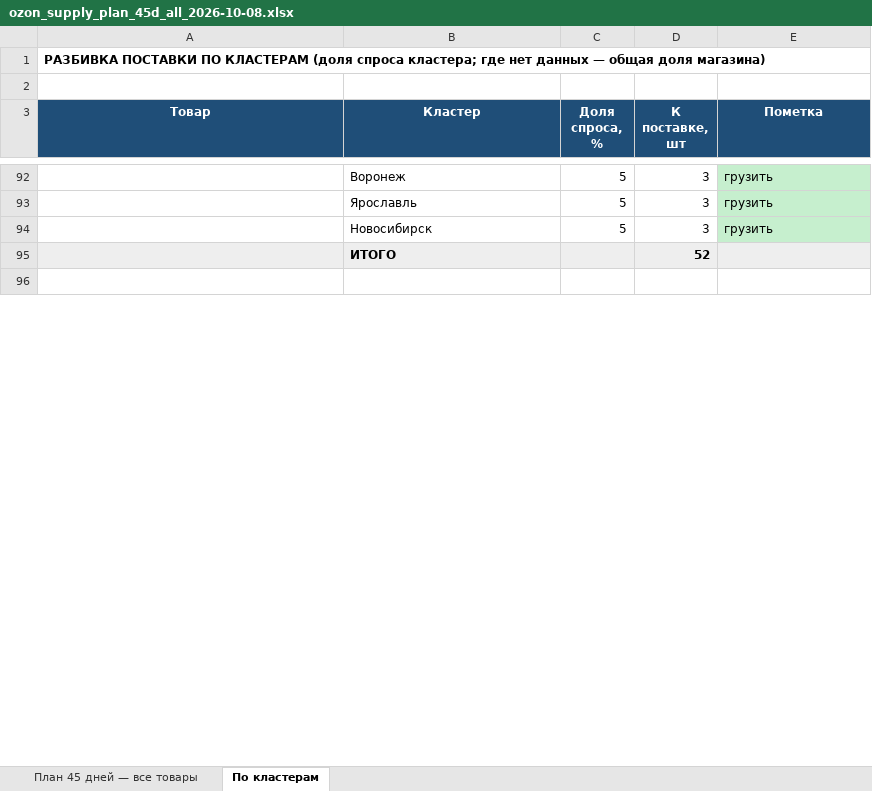
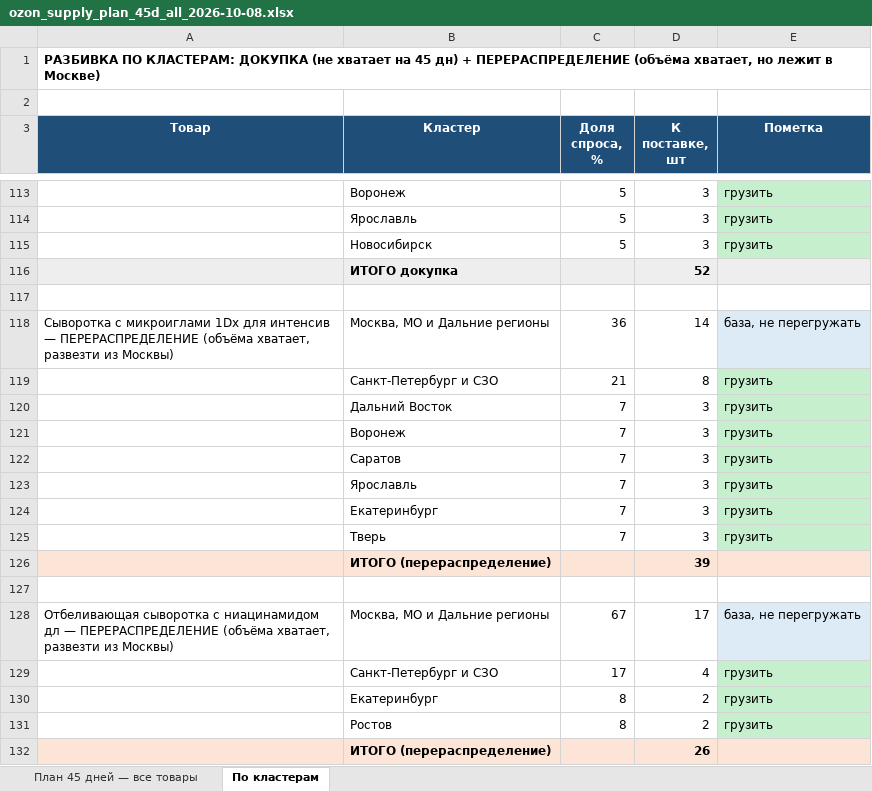
Before and after one commit to User26-2026/K-beauty-New, an Excel workbook: outputs/ozon_fbo_plan/ozon_supply_plan_45d_all_2026-10-08.xlsx, sheet По кластерам, drawn as a sheet; only a part is shown, gaps mark what is left out; values as stored, in another font and other column widths than the file's, no borders; addresses are those after the commit; the diff covers the shown part only; the diff names each change by its address in the sheet, - before the commit and + after, or states it on an @@ line.

```diff
--- a/outputs/ozon_fbo_plan/ozon_supply_plan_45d_all_2026-10-08.xlsx (sheet По кластерам)
+++ b/outputs/ozon_fbo_plan/ozon_supply_plan_45d_all_2026-10-08.xlsx (sheet По кластерам)
-A1 (Товар): РАЗБИВКА ПОСТАВКИ ПО КЛАСТЕРАМ (доля спроса кластера; где нет данных — общая доля магазина)
+A1 (Товар): РАЗБИВКА ПО КЛАСТЕРАМ: ДОКУПКА (не хватает на 45 дн) + ПЕРЕРАСПРЕДЕЛЕНИЕ (объёма хватает, но лежит в Москве)
-B116 (Кластер): ИТОГО
+B116 (Кластер): ИТОГО докупка
+row 118: Сыворотка с микроиглами 1Dx для интенсив — ПЕРЕРАСПРЕДЕЛЕНИЕ (объёма хватает, развезти из Москвы) | Москва, МО и Дальние регионы | 36 | 14 | база, не перегружать
+row 119:  | Санкт-Петербург и СЗО | 21 | 8 | грузить
+row 120:  | Дальний Восток | 7 | 3 | грузить
+row 121:  | Воронеж | 7 | 3 | грузить
+row 122:  | Саратов | 7 | 3 | грузить
+row 123:  | Ярославль | 7 | 3 | грузить
+row 124:  | Екатеринбург | 7 | 3 | грузить
+row 125:  | Тверь | 7 | 3 | грузить
+row 126:  | ИТОГО (перераспределение) |  | 39
+row 127: (empty)
+row 128: Отбеливающая сыворотка с ниацинамидом дл — ПЕРЕРАСПРЕДЕЛЕНИЕ (объёма хватает, развезти из Москвы) | Москва, МО и Дальние регионы | 67 | 17 | база, не перегружать
+row 129:  | Санкт-Петербург и СЗО | 17 | 4 | грузить
+row 130:  | Екатеринбург | 8 | 2 | грузить
+row 131:  | Ростов | 8 | 2 | грузить
+row 132:  | ИТОГО (перераспределение) |  | 26
```
Also changed, not shown: 49 added rows and 13 edited cells elsewhere in this sheet.
